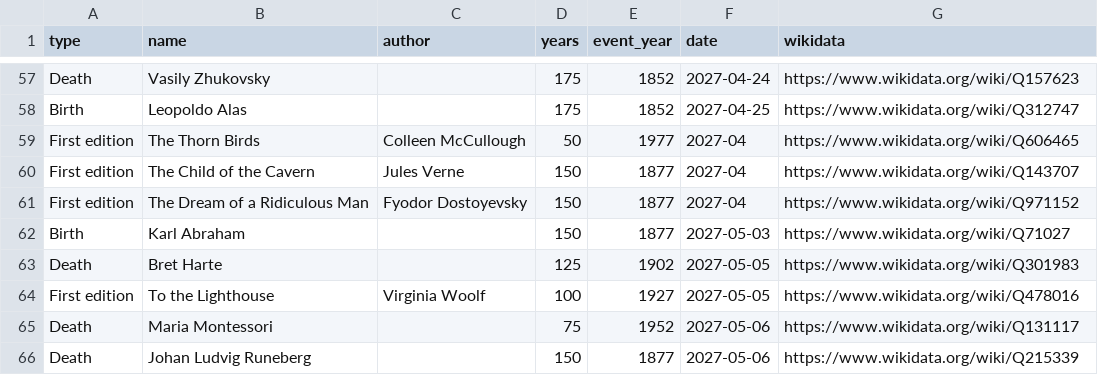
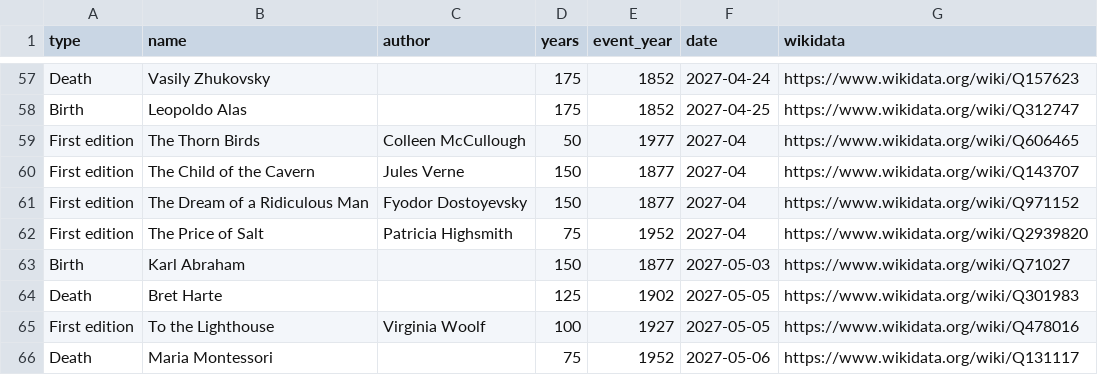
Before and after one commit to mnovali90-byte/publicdomain, a CSV file: en/calendar/2027/anniversaries-2027.csv, drawn as a sheet; only a part is shown, gaps mark what is left out; the shorter side is filled out with more unchanged rows; the diff names each change by its address in the sheet, - before the commit and + after, or states it on an @@ line.

```diff
--- a/en/calendar/2027/anniversaries-2027.csv
+++ b/en/calendar/2027/anniversaries-2027.csv
+row 62: First edition | The Price of Salt | Patricia Highsmith | 75 | 1952 | 2027-04 | https://www.wikidata.org/wiki/Q2939820
```
Also changed, not shown: calendario/2027/anniversari-2027.csv, 7 other files.
